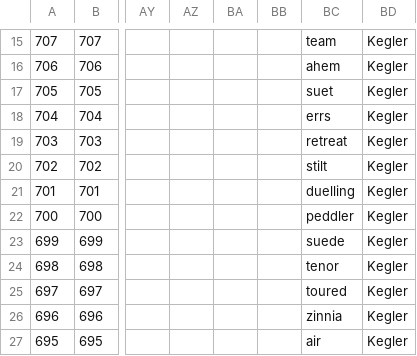
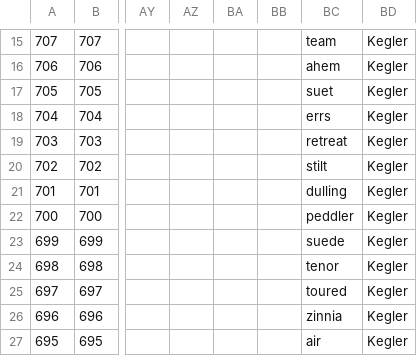
Before and after one commit to oh-kay-blanket/cryptic, a CSV file: src/assets/data/clues.csv, drawn as a sheet; only a part is shown, gaps mark what is left out; the diff names each change by its address in the sheet, - before the commit and + after, or states it on an @@ line.

Commit message:
Update clues

```diff
--- a/src/assets/data/clues.csv
+++ b/src/assets/data/clues.csv
-BC21: duelling
+BC21: dulling
```
Also changed, not shown: 1 other file.
